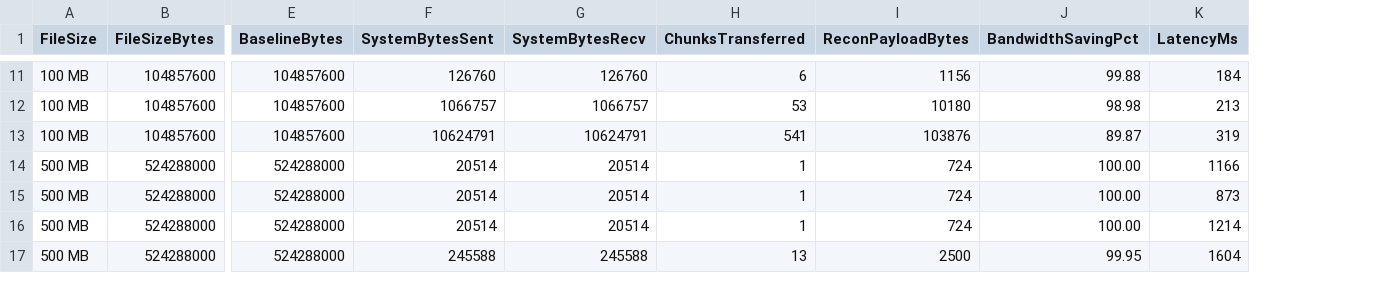
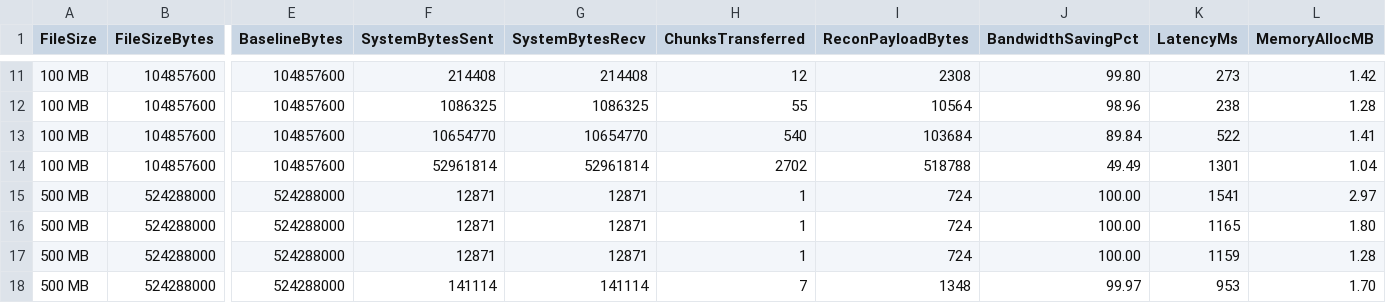
Before and after one commit to maidevalhoon/tron, a CSV file: bench/results/bandwidth_benchmark.csv, drawn as a sheet; only a part is shown, gaps mark what is left out; addresses are those after the commit; rows hold the shown columns only; the diff covers the shown part only; the diff names each change by its address in the sheet, - before the commit and + after, or states it on an @@ line.

Commit message:
feat(demo): add judge-facing 4-in-1 demonstration suite and enhance 50MB delta telemetry
- Added cmd/demo/main.go and run_demo.sh supporting WOW demo, 100-node scale, failure recovery, and FastCDC boundary-shift
- Extended bandwidth benchmark to include 50 MB delta and memory profiling across 10MB to 500MB files
- Updated docs/VALIDATION.md and Makefile with demo and demo-wow targets

```diff
--- a/bench/results/bandwidth_benchmark.csv
+++ b/bench/results/bandwidth_benchmark.csv
+column L (MemoryAllocMB), rows 11-13: 1.42 | 1.28 | 1.41; rows 15-18: 2.97 | 1.80 | 1.28 | 1.70
-F11 (SystemBytesSent): 126760
+F11 (SystemBytesSent): 214408
-G11 (SystemBytesRecv): 126760
+G11 (SystemBytesRecv): 214408
-H11 (ChunksTransferred): 6
+H11 (ChunksTransferred): 12
-I11 (ReconPayloadBytes): 1156
+I11 (ReconPayloadBytes): 2308
-J11 (BandwidthSavingPct): 99.88
+J11 (BandwidthSavingPct): 99.80
-K11 (LatencyMs): 184
+K11 (LatencyMs): 273
-F12 (SystemBytesSent): 1066757
+F12 (SystemBytesSent): 1086325
-G12 (SystemBytesRecv): 1066757
+G12 (SystemBytesRecv): 1086325
-H12 (ChunksTransferred): 53
+H12 (ChunksTransferred): 55
-I12 (ReconPayloadBytes): 10180
+I12 (ReconPayloadBytes): 10564
-J12 (BandwidthSavingPct): 98.98
+J12 (BandwidthSavingPct): 98.96
-K12 (LatencyMs): 213
+K12 (LatencyMs): 238
-F13 (SystemBytesSent): 10624791
+F13 (SystemBytesSent): 10654770
-G13 (SystemBytesRecv): 10624791
+G13 (SystemBytesRecv): 10654770
-H13 (ChunksTransferred): 541
+H13 (ChunksTransferred): 540
-I13 (ReconPayloadBytes): 103876
+I13 (ReconPayloadBytes): 103684
-J13 (BandwidthSavingPct): 89.87
+J13 (BandwidthSavingPct): 89.84
-K13 (LatencyMs): 319
+K13 (LatencyMs): 522
+row 14: 100 MB | 104857600 | 104857600 | 52961814 | 52961814 | 2702 | 518788 | 49.49 | 1301 | 1.04
-F15:F17 (SystemBytesSent): 20514
+F15:F17 (SystemBytesSent): 12871
-G15:G17 (SystemBytesRecv): 20514
+G15:G17 (SystemBytesRecv): 12871
-K15 (LatencyMs): 1166
+K15 (LatencyMs): 1541
-K16 (LatencyMs): 873
+K16 (LatencyMs): 1165
-K17 (LatencyMs): 1214
+K17 (LatencyMs): 1159
-F18 (SystemBytesSent): 245588
+F18 (SystemBytesSent): 141114
-G18 (SystemBytesRecv): 245588
+G18 (SystemBytesRecv): 141114
-H18 (ChunksTransferred): 13
+H18 (ChunksTransferred): 7
-I18 (ReconPayloadBytes): 2500
+I18 (ReconPayloadBytes): 1348
-J18 (BandwidthSavingPct): 99.95
+J18 (BandwidthSavingPct): 99.97
-K18 (LatencyMs): 1604
+K18 (LatencyMs): 953
```
Also changed, not shown: 1 added row and 48 edited cells elsewhere in this file, 5 other files.
